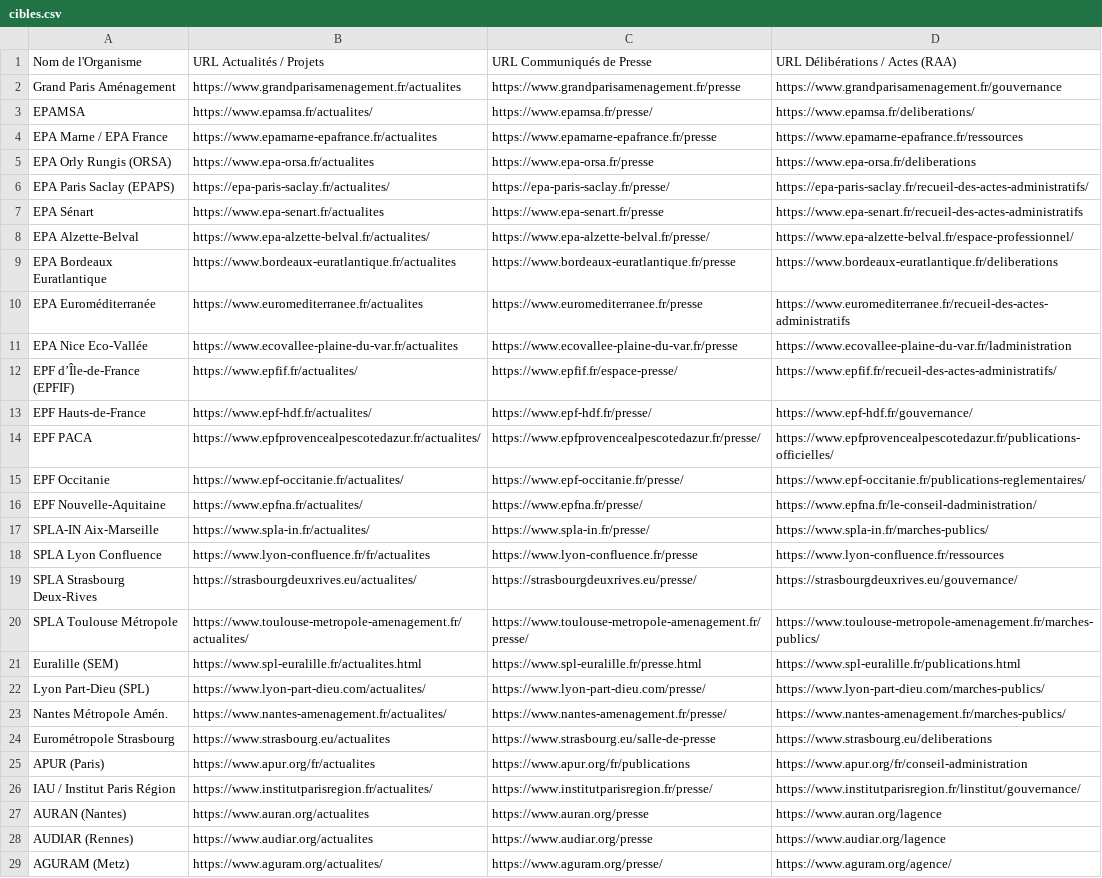
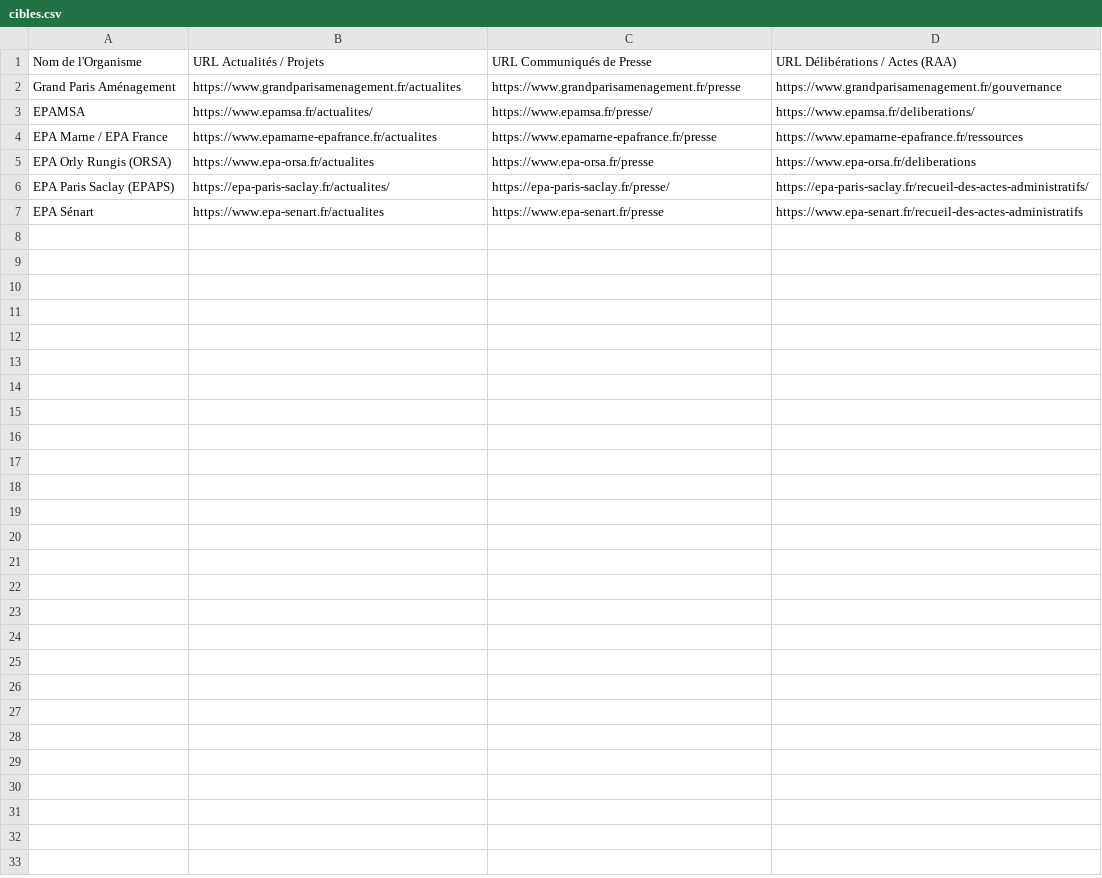
Before and after one commit to bertrand-dot/mon_agent_veille, a CSV file: cibles.csv, drawn as a sheet; the diff names each change by its address in the sheet, - before the commit and + after, or states it on an @@ line.

Commit message:
Update cibles.csv

```diff
--- a/cibles.csv
+++ b/cibles.csv
-row 8: EPA Alzette-Belval | https://www.epa-alzette-belval.fr/actualites/ | https://www.epa-alzette-belval.fr/presse/ | https://www.epa-alzette-belval.fr/espace-professionnel/
-row 9: EPA Bordeaux Euratlantique | https://www.bordeaux-euratlantique.fr/actualites | https://www.bordeaux-euratlantique.fr/presse | https://www.bordeaux-euratlantique.fr/deliberations
-row 10: EPA Euroméditerranée | https://www.euromediterranee.fr/actualites | https://www.euromediterranee.fr/presse | https://www.euromediterranee.fr/recueil-des-actes-administratifs
-row 11: EPA Nice Eco-Vallée | https://www.ecovallee-plaine-du-var.fr/actualites | https://www.ecovallee-plaine-du-var.fr/presse | https://www.ecovallee-plaine-du-var.fr/ladministration
-row 12: EPF d’Île-de-France (EPFIF) | https://www.epfif.fr/actualites/ | https://www.epfif.fr/espace-presse/ | https://www.epfif.fr/recueil-des-actes-administratifs/
-row 13: EPF Hauts-de-France | https://www.epf-hdf.fr/actualites/ | https://www.epf-hdf.fr/presse/ | https://www.epf-hdf.fr/gouvernance/
-row 14: EPF PACA | https://www.epfprovencealpescotedazur.fr/actualites/ | https://www.epfprovencealpescotedazur.fr/presse/ | https://www.epfprovencealpescotedazur.fr/publications-officielles/
-row 15: EPF Occitanie | https://www.epf-occitanie.fr/actualites/ | https://www.epf-occitanie.fr/presse/ | https://www.epf-occitanie.fr/publications-reglementaires/
-row 16: EPF Nouvelle-Aquitaine | https://www.epfna.fr/actualites/ | https://www.epfna.fr/presse/ | https://www.epfna.fr/le-conseil-dadministration/
-row 17: SPLA-IN Aix-Marseille | https://www.spla-in.fr/actualites/ | https://www.spla-in.fr/presse/ | https://www.spla-in.fr/marches-publics/
-row 18: SPLA Lyon Confluence | https://www.lyon-confluence.fr/fr/actualites | https://www.lyon-confluence.fr/presse | https://www.lyon-confluence.fr/ressources
-row 19: SPLA Strasbourg Deux-Rives | https://strasbourgdeuxrives.eu/actualites/ | https://strasbourgdeuxrives.eu/presse/ | https://strasbourgdeuxrives.eu/gouvernance/
-row 20: SPLA Toulouse Métropole | https://www.toulouse-metropole-amenagement.fr/actualites/ | https://www.toulouse-metropole-amenagement.fr/presse/ | https://www.toulouse-metropole-amenagement.fr/marches-publics/
-row 21: Euralille (SEM) | https://www.spl-euralille.fr/actualites.html | https://www.spl-euralille.fr/presse.html | https://www.spl-euralille.fr/publications.html
-row 22: Lyon Part-Dieu (SPL) | https://www.lyon-part-dieu.com/actualites/ | https://www.lyon-part-dieu.com/presse/ | https://www.lyon-part-dieu.com/marches-publics/
-row 23: Nantes Métropole Amén. | https://www.nantes-amenagement.fr/actualites/ | https://www.nantes-amenagement.fr/presse/ | https://www.nantes-amenagement.fr/marches-publics/
-row 24: Eurométropole Strasbourg | https://www.strasbourg.eu/actualites | https://www.strasbourg.eu/salle-de-presse | https://www.strasbourg.eu/deliberations
-row 25: APUR (Paris) | https://www.apur.org/fr/actualites | https://www.apur.org/fr/publications | https://www.apur.org/fr/conseil-administration
-row 26: IAU / Institut Paris Région | https://www.institutparisregion.fr/actualites/ | https://www.institutparisregion.fr/presse/ | https://www.institutparisregion.fr/linstitut/gouvernance/
-row 27: AURAN (Nantes) | https://www.auran.org/actualites | https://www.auran.org/presse | https://www.auran.org/lagence
-row 28: AUDIAR (Rennes) | https://www.audiar.org/actualites | https://www.audiar.org/presse | https://www.audiar.org/lagence
-row 29: AGURAM (Metz) | https://www.aguram.org/actualites/ | https://www.aguram.org/presse/ | https://www.aguram.org/agence/
```
